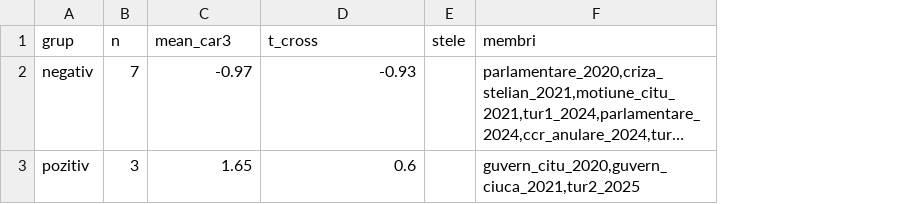
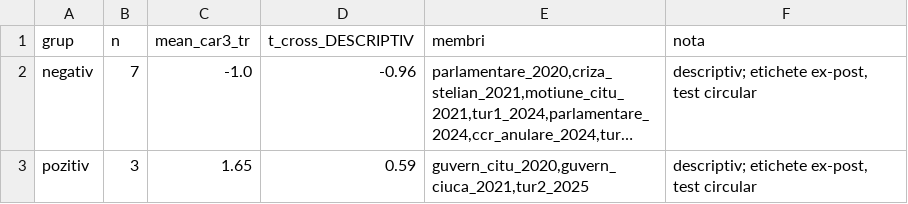
Before and after one commit to Andreisecret/bursa-romana, a CSV file: outputs/group_test.csv, drawn as a sheet; long unchanged cells end in …; removed rows and columns are numbered as before the commit, all else as after; the diff names each change by its address in the sheet, - before the commit and + after, or states it on an @@ line.

```diff
--- a/outputs/group_test.csv
+++ b/outputs/group_test.csv
-column E (stele), empty
+column F (nota), rows 2-3: descriptiv; etichete ex-post, test circular | descriptiv; etichete ex-post, test circular
-C1: mean_car3
+C1: mean_car3_tr
-D1: t_cross
+D1: t_cross_DESCRIPTIV
-C2 (mean_car3_tr): -0.97
+C2 (mean_car3_tr): -1.0
-D2 (t_cross_DESCRIPTIV): -0.93
+D2 (t_cross_DESCRIPTIV): -0.96
-D3 (t_cross_DESCRIPTIV): 0.6
+D3 (t_cross_DESCRIPTIV): 0.59
```
Also changed, not shown: outputs/event_table.csv, 11 other files.
